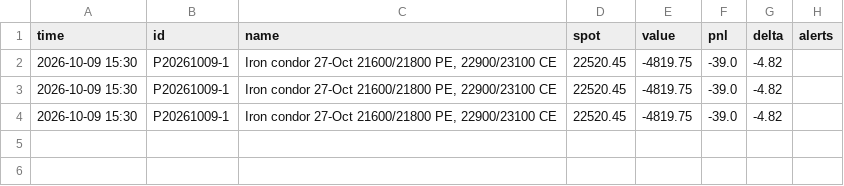
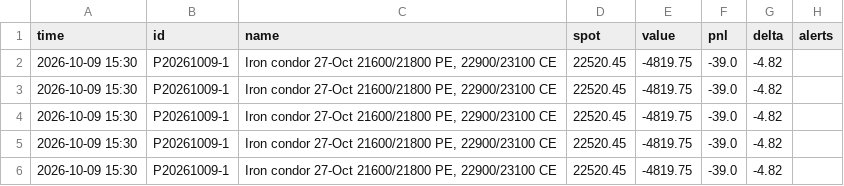
Before and after one commit to monish-hariharan/project, a CSV file: vol_surface/logs/monitor_log.csv, drawn as a sheet.

```diff
--- a/vol_surface/logs/monitor_log.csv
+++ b/vol_surface/logs/monitor_log.csv
@@ -4 +4,3 @@ time,id,name,spot,value,pnl,delta,alerts
 2026-10-09 15:30,P20261009-1,"Iron condor 27-Oct 21600/21800 PE, 22900/23100 CE",22520.45,-4819.75,-39.0,-4.82,
+2026-10-09 15:30,P20261009-1,"Iron condor 27-Oct 21600/21800 PE, 22900/23100 CE",22520.45,-4819.75,-39.0,-4.82,
+2026-10-09 15:30,P20261009-1,"Iron condor 27-Oct 21600/21800 PE, 22900/23100 CE",22520.45,-4819.75,-39.0,-4.82,
```
Also changed, not shown: 9 other files.
